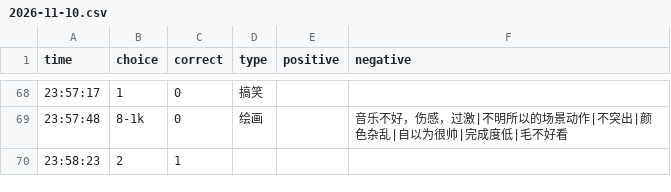
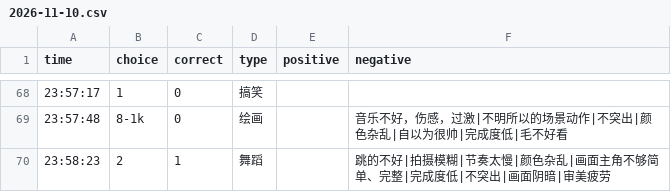
Before and after one commit to heyan9/qidi-data, a CSV file: logs/2026-11-10.csv, drawn as a sheet; only a part is shown, gaps mark what is left out.

Commit message:
sync logs/2026-11-10.csv

```diff
--- a/logs/2026-11-10.csv
+++ b/logs/2026-11-10.csv
@@ -69,2 +69,2 @@ time,choice,correct,type,positive,negative
 23:57:48,8-1k,0,绘画,,音乐不好，伤感，过激|不明所以的场景动作|不突出|颜色杂乱|自以为很帅|完成度低|毛不好看
-23:58:23,2,1
+23:58:23,2,1,舞蹈,,跳的不好|拍摄模糊|节奏太慢|颜色杂乱|画面主角不够简单、完整|完成度低|不突出|画面阴暗|审美疲劳
```
